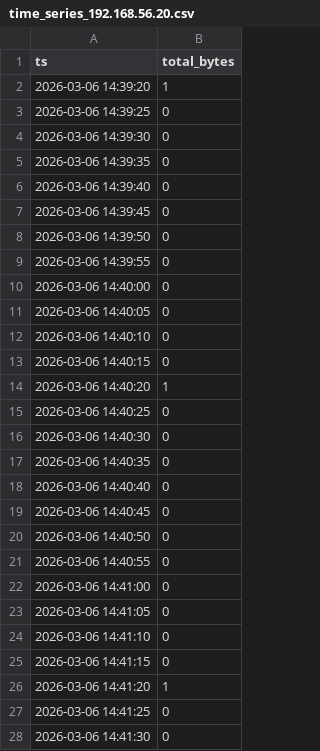
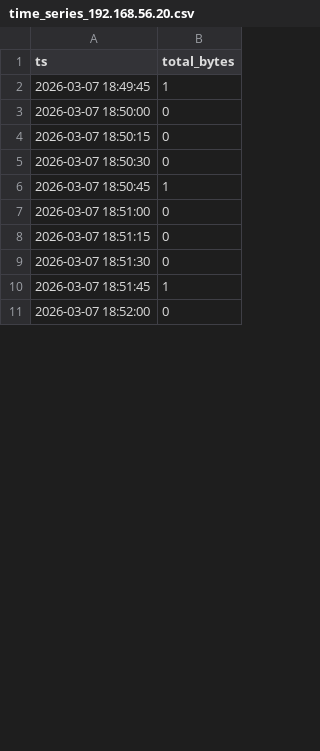
Before and after one commit to Abhishek-s-kumar/parrot-c2, a CSV file: output/time_series_192.168.56.20.csv, drawn as a sheet; only a part is shown; the diff covers the shown part only.

```diff
--- a/output/time_series_192.168.56.20.csv
+++ b/output/time_series_192.168.56.20.csv
@@ -1,28 +1,11 @@
 ts,total_bytes
-2026-03-06 14:39:20,1
-2026-03-06 14:39:25,0
-2026-03-06 14:39:30,0
-2026-03-06 14:39:35,0
-2026-03-06 14:39:40,0
-2026-03-06 14:39:45,0
-2026-03-06 14:39:50,0
-2026-03-06 14:39:55,0
-2026-03-06 14:40:00,0
-2026-03-06 14:40:05,0
-2026-03-06 14:40:10,0
-2026-03-06 14:40:15,0
-2026-03-06 14:40:20,1
-2026-03-06 14:40:25,0
-2026-03-06 14:40:30,0
-2026-03-06 14:40:35,0
-2026-03-06 14:40:40,0
-2026-03-06 14:40:45,0
-2026-03-06 14:40:50,0
-2026-03-06 14:40:55,0
-2026-03-06 14:41:00,0
-2026-03-06 14:41:05,0
-2026-03-06 14:41:10,0
-2026-03-06 14:41:15,0
-2026-03-06 14:41:20,1
-2026-03-06 14:41:25,0
-2026-03-06 14:41:30,0
+2026-03-07 18:49:45,1
+2026-03-07 18:50:00,0
+2026-03-07 18:50:15,0
+2026-03-07 18:50:30,0
+2026-03-07 18:50:45,1
+2026-03-07 18:51:00,0
+2026-03-07 18:51:15,0
+2026-03-07 18:51:30,0
+2026-03-07 18:51:45,1
+2026-03-07 18:52:00,0
```
Also changed, not shown: 55 removed rows and 27 edited cells elsewhere in this file, output/autocorr_192.168.56.30.csv, output/fft_192.168.56.30.csv, 24 other files.
